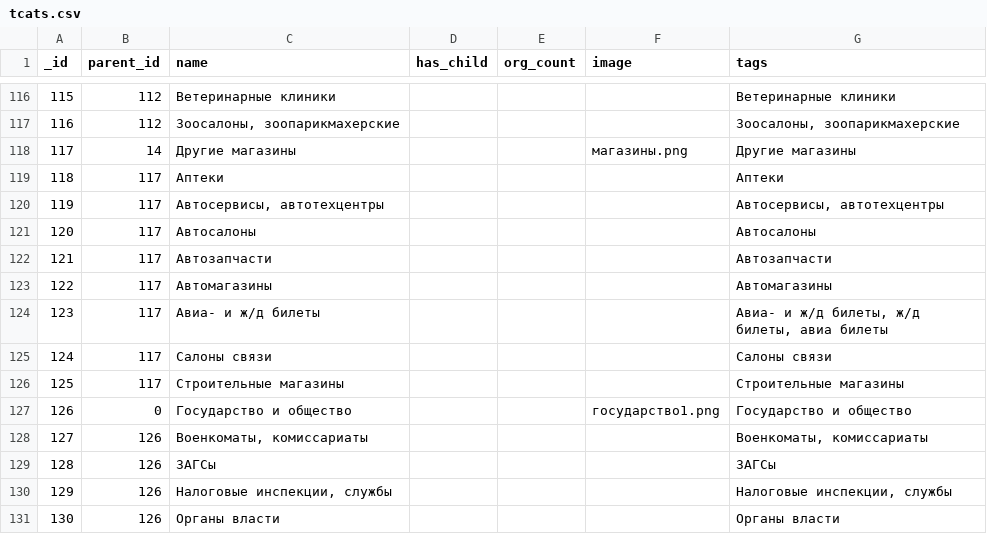
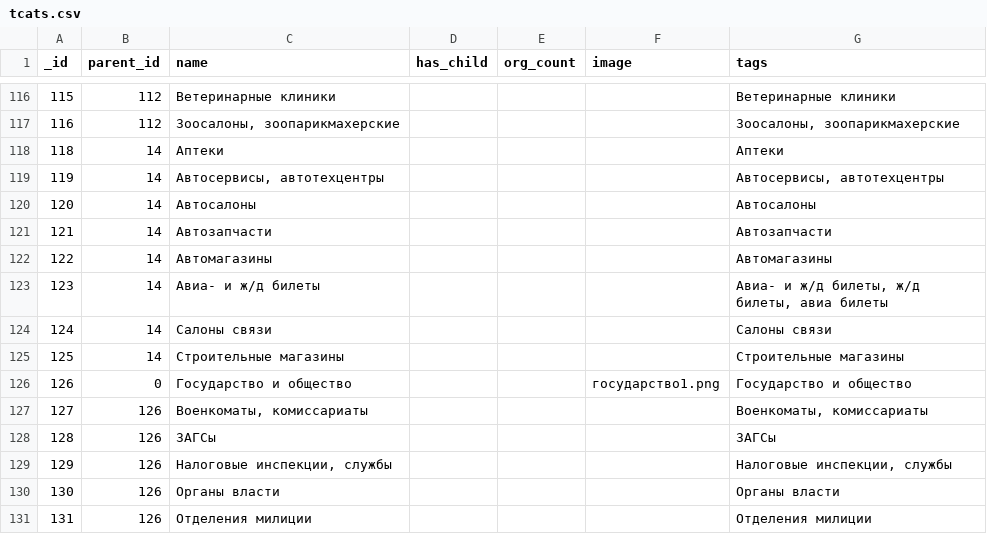
Before and after one commit to KosenkoDmitriy/shopomob_reference, a CSV file: db/csv/tcats.csv, drawn as a sheet; only a part is shown, gaps mark what is left out; the shorter side is filled out with more unchanged rows.

Commit message:
Change TCats/Remove tcat (other shops). Rename Autoshops > Autosalons.

```diff
--- a/db/csv/tcats.csv
+++ b/db/csv/tcats.csv
@@ -117,11 +117,10 @@ _id,parent_id,name,has_child,org_count,image,tags
 116,112,"Зоосалоны, зоопарикмахерские",,,,"Зоосалоны, зоопарикмахерские"
-117,14,Другие магазины,,,магазины.png,Другие магазины
-118,117,Аптеки,,,,Аптеки
-119,117,"Автосервисы, автотехцентры",,,,"Автосервисы, автотехцентры"
-120,117,Автосалоны,,,,Автосалоны
-121,117,Автозапчасти,,,,Автозапчасти
-122,117,Автомагазины,,,,Автомагазины
-123,117,Авиа- и ж/д билеты,,,,"Авиа- и ж/д билеты, ж/д билеты, авиа билеты"
-124,117,Салоны связи,,,,Салоны связи
-125,117,Строительные магазины,,,,Строительные магазины
+118,14,Аптеки,,,,Аптеки
+119,14,"Автосервисы, автотехцентры",,,,"Автосервисы, автотехцентры"
+120,14,Автосалоны,,,,Автосалоны
+121,14,Автозапчасти,,,,Автозапчасти
+122,14,Автомагазины,,,,Автомагазины
+123,14,Авиа- и ж/д билеты,,,,"Авиа- и ж/д билеты, ж/д билеты, авиа билеты"
+124,14,Салоны связи,,,,Салоны связи
+125,14,Строительные магазины,,,,Строительные магазины
 126,0,Государство и общество,,,государство1.png,Государство и общество
```
Also changed, not shown: 2 other files.
